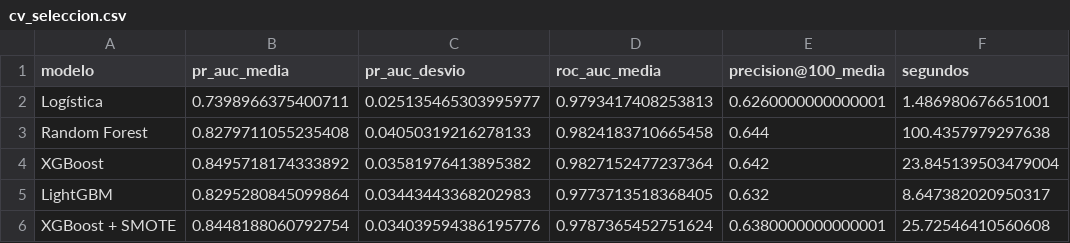
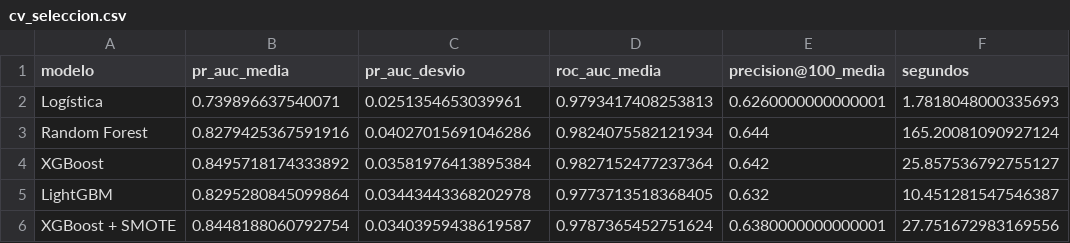
Before and after one commit to SolKidonakis/TP_Final_DataScience, a CSV file: results/tables/cv_seleccion.csv, drawn as a sheet.

```diff
--- a/results/tables/cv_seleccion.csv
+++ b/results/tables/cv_seleccion.csv
@@ -1,6 +1,6 @@
 modelo,pr_auc_media,pr_auc_desvio,roc_auc_media,precision@100_media,segundos
-Logística,0.7398966375400711,0.025135465303995977,0.9793417408253813,0.6260000000000001,1.486980676651001
-Random Forest,0.8279711055235408,0.04050319216278133,0.9824183710665458,0.644,100.4357979297638
-XGBoost,0.8495718174333892,0.03581976413895382,0.9827152477237364,0.642,23.845139503479004
-LightGBM,0.8295280845099864,0.03443443368202983,0.9773713518368405,0.632,8.647382020950317
-XGBoost + SMOTE,0.8448188060792754,0.034039594386195776,0.9787365452751624,0.6380000000000001,25.72546410560608
+Logística,0.739896637540071,0.0251354653039961,0.9793417408253813,0.6260000000000001,1.7818048000335693
+Random Forest,0.8279425367591916,0.04027015691046286,0.9824075582121934,0.644,165.20081090927124
+XGBoost,0.8495718174333892,0.03581976413895384,0.9827152477237364,0.642,25.857536792755127
+LightGBM,0.8295280845099864,0.03443443368202978,0.9773713518368405,0.632,10.451281547546387
+XGBoost + SMOTE,0.8448188060792754,0.03403959438619587,0.9787365452751624,0.6380000000000001,27.751672983169556
```
Also changed, not shown: results/tables/ablaciones.csv, results/tables/escenario_economico.csv, 13 other files.
